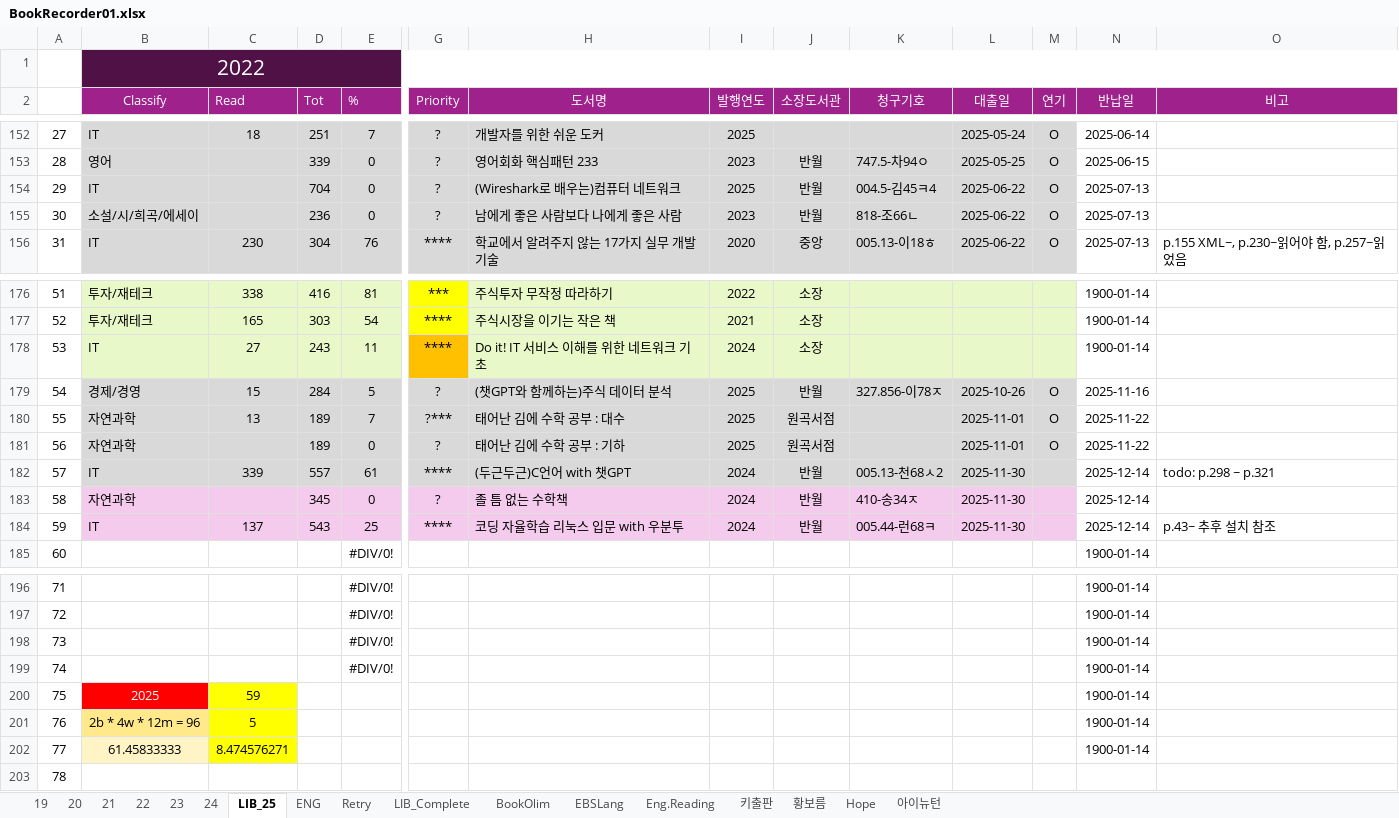
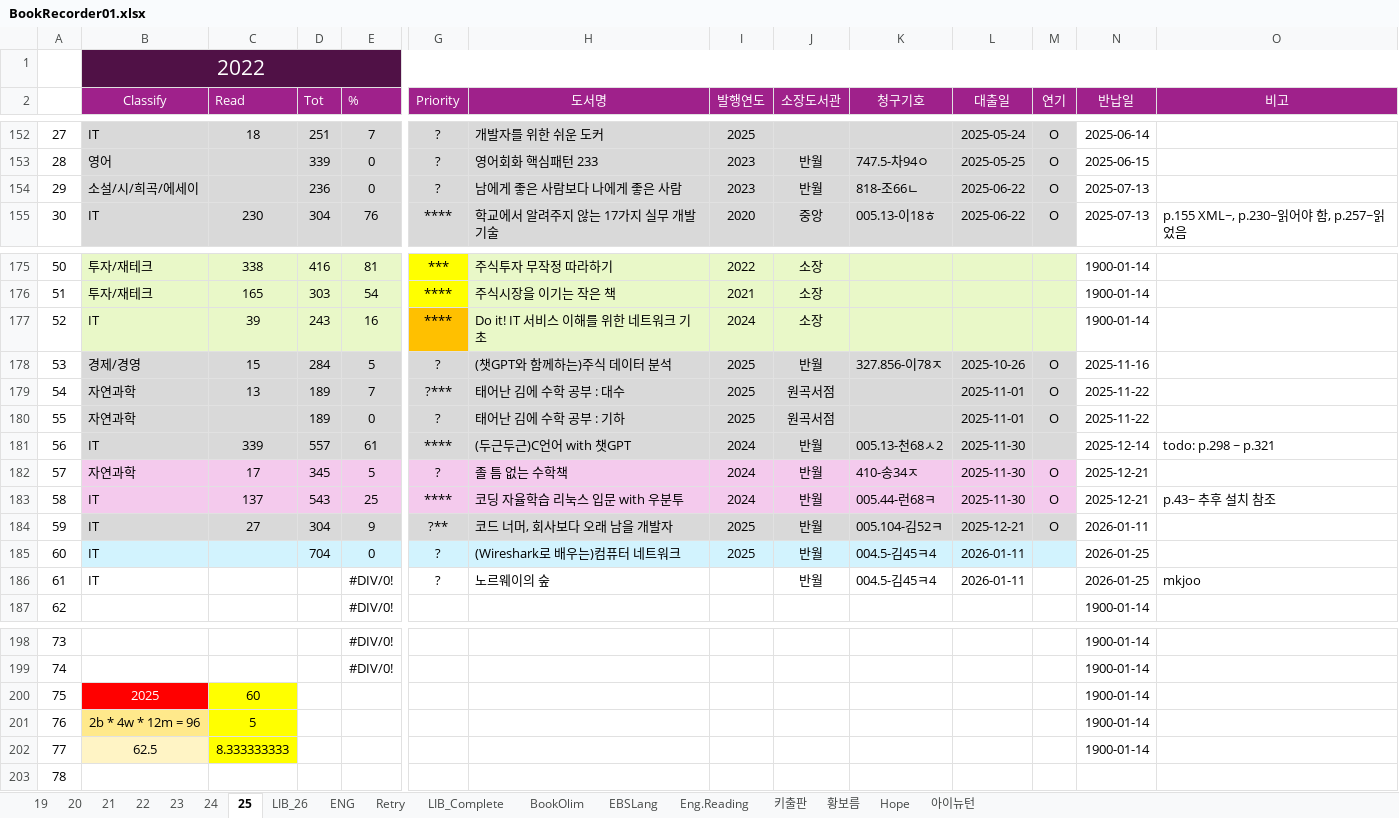
Before and after one commit to SangguKang/doc, an Excel workbook: Book/BookRecorder01.xlsx, sheet 25, drawn as a sheet; only a part is shown, gaps mark what is left out; values as stored, in another font and other column widths than the file's, no borders; removed rows and columns are numbered as before the commit, all else as after; rows hold the shown columns only; the diff covers the shown part only; the diff names each change by its address in the sheet, - before the commit and + after, or states it on an @@ line.

```diff
--- a/Book/BookRecorder01.xlsx (sheet 25)
+++ b/Book/BookRecorder01.xlsx (sheet 25)
-sheet tab: LIB_25
+sheet tab: 25
+sheet tab: LIB_26
-row 154: 29 | IT |  | 704 | 0 | ? | (Wireshark로 배우는)컴퓨터 네트워크 | 2025 | 반월 | 004.5-김45ㅋ4 | 2025-06-22 | O | 2025-07-13
@@ column A renumbered between rows 154 and 199 @@
-C177 (Read): 27
+C177 (Read): 39
-E177 (%): 11
+E177 (%): 16
-C182 (Read): (empty)
+C182 (Read): 17
-E182 (%): 0
+E182 (%): 5
-M182:M183 (연기): (empty)
+M182:M183 (연기): O
-N182:N183 (반납일): 2025-12-14
+N182:N183 (반납일): 2025-12-21
+row 184: 59 | IT | 27 | 304 | 9 | ?** | 코드 너머, 회사보다 오래 남을 개발자 | 2025 | 반월 | 005.104-김52ㅋ | 2025-12-21 | O | 2026-01-11
+row 185: 60 | IT |  | 704 | 0 | ? | (Wireshark로 배우는)컴퓨터 네트워크 | 2025 | 반월 | 004.5-김45ㅋ4 | 2026-01-11 |  | 2026-01-25
+row 186: 61 | IT |  |  | #DIV/0! | ? | 노르웨이의 숲 |  | 반월 | 004.5-김45ㅋ4 | 2026-01-11 |  | 2026-01-25 | mkjoo
-row 198: 73 |  |  |  | #DIV/0! |  |  |  |  |  |  |  | 1900-01-14
-row 199: 74 |  |  |  | #DIV/0! |  |  |  |  |  |  |  | 1900-01-14
-C200 (Read): 59
+C200 (Read): 60
-B202 (Classify): 61.45833333
+B202 (Classify): 62.5
-C202 (Read): 8.474576271
+C202 (Read): 8.333333333
```
Also changed, not shown: 1 moved row elsewhere in this sheet, formulas that keep their value.
